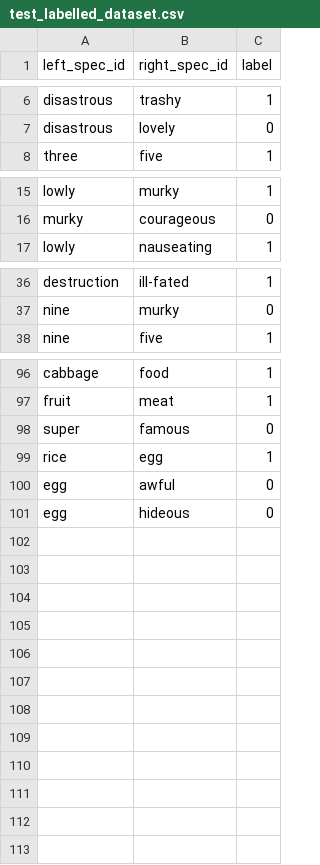
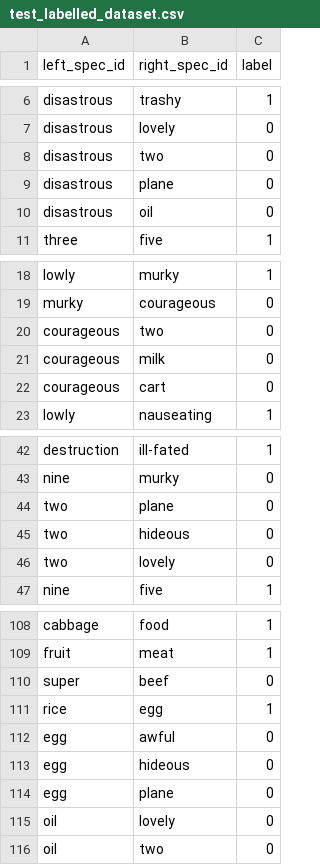
Before and after one commit to KwtsPls/Camera-Pair-Recognition-Machine-Learning, a CSV file: Test_Units/Helper_Files/test_labelled_dataset.csv, drawn as a sheet; only a part is shown, gaps mark what is left out; the diff covers the shown part only.

Commit message:
Finished test units for the structures used in the project

```diff
--- a/Test_Units/Helper_Files/test_labelled_dataset.csv
+++ b/Test_Units/Helper_Files/test_labelled_dataset.csv
@@ -7,2 +7,5 @@ disastrous,trashy,1
 disastrous,lovely,0
+disastrous,two,0
+disastrous,plane,0
+disastrous,oil,0
 three,five,1
@@ -16,2 +19,5 @@ lowly,murky,1
 murky,courageous,0
+courageous,two,0
+courageous,milk,0
+courageous,cart,0
 lowly,nauseating,1
@@ -37,2 +43,5 @@ destruction,ill-fated,1
 nine,murky,0
+two,plane,0
+two,hideous,0
+two,lovely,0
 nine,five,1
@@ -97,3 +109,3 @@ cabbage,food,1
 fruit,meat,1
-super,famous,0
+super,beef,0
 rice,egg,1
@@ -101 +113,4 @@ egg,awful,0
 egg,hideous,0
+egg,plane,0
+oil,lovely,0
+oil,two,0
```
Also changed, not shown: 3 added rows elsewhere in this file, 2 other files.
